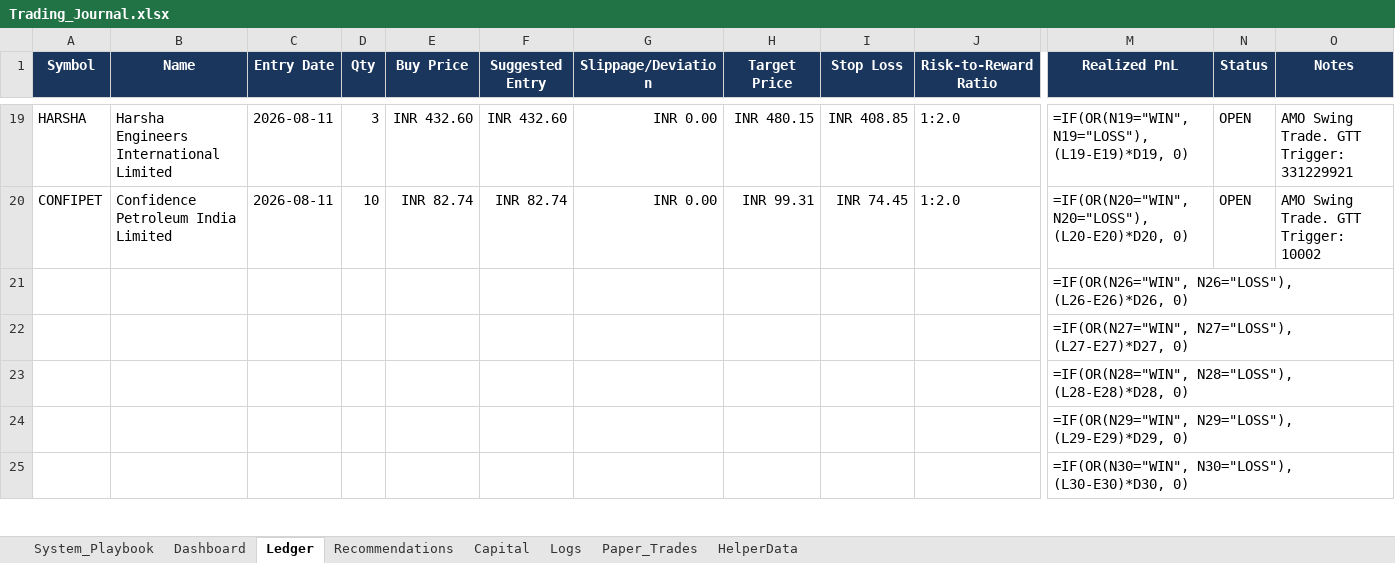
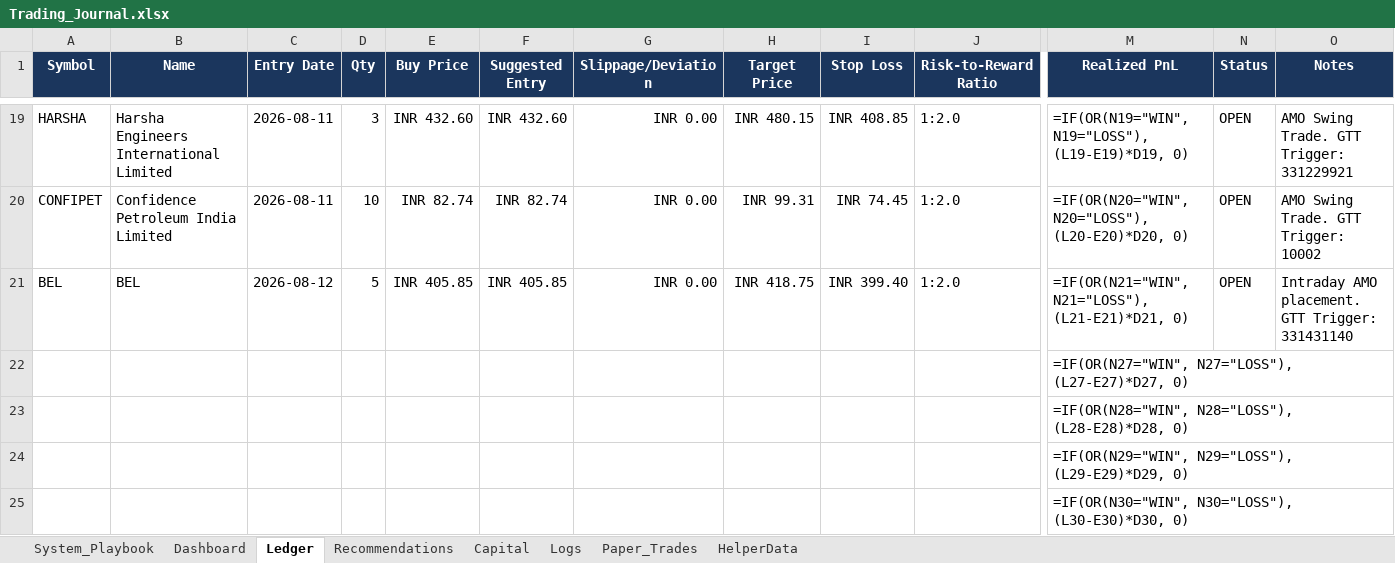
Before and after one commit to SyedTousifMasood/HalaalTrading, an Excel workbook: Trading_Journal.xlsx, sheet Ledger, drawn as a sheet; only a part is shown, gaps mark what is left out; values as stored, in another font and other column widths than the file's, no borders; formulas without a stored value are shown as written; removed rows and columns are numbered as before the commit, all else as after; rows hold the shown columns only; the diff names each change by its address in the sheet, - before the commit and + after, or states it on an @@ line.

```diff
--- a/Trading_Journal.xlsx (sheet Ledger)
+++ b/Trading_Journal.xlsx (sheet Ledger)
-row 21:  |  |  |  |  |  |  |  |  |  | =IF(OR(N26="WIN", N26="LOSS"), (L26-E26)*D26, 0)
+row 21: BEL | BEL | 2026-08-12 | 5 | INR 405.85 | INR 405.85 | INR 0.00 | INR 418.75 | INR 399.40 | 1:2.0 | =IF(OR(N21="WIN", N21="LOSS"), (L21-E21)*D21, 0) | OPEN | Intraday AMO placement. GTT Trigger: 331431140
```
Also changed, not shown: sheet Dashboard, sheet Logs, sheet Capital, charts or pictures.
